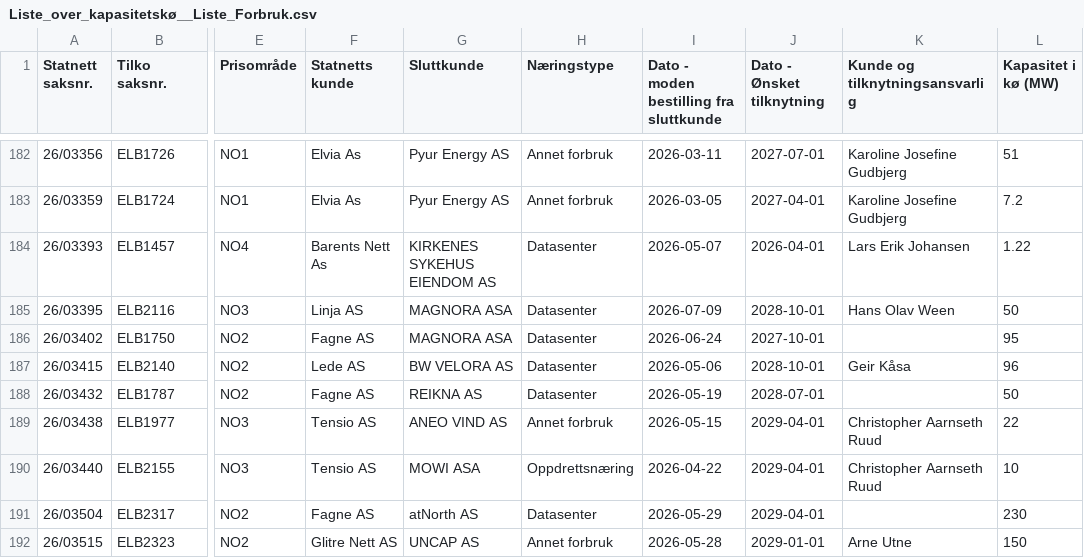
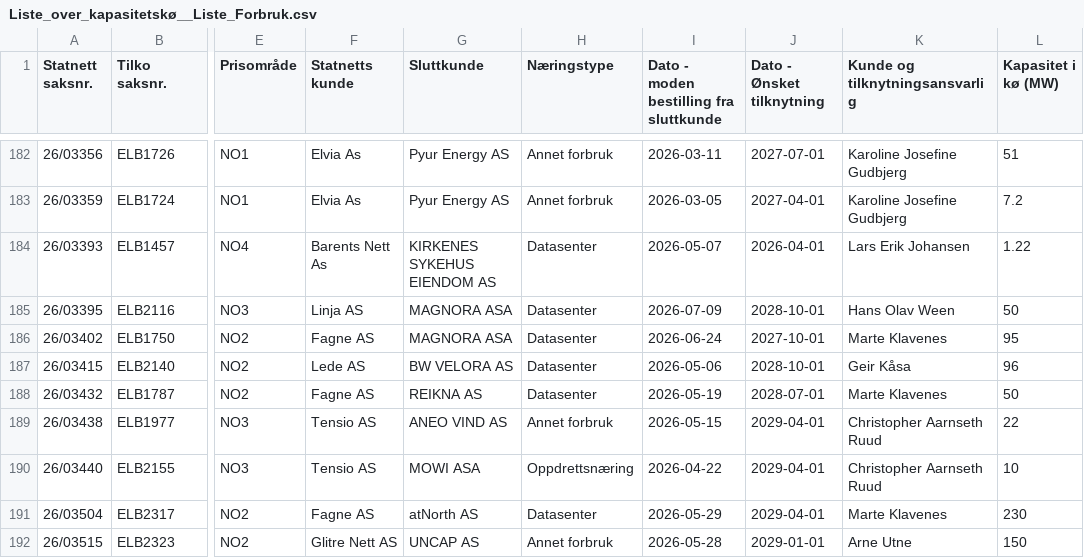
Before and after one commit to tj437/Statnett-Kapasitetsreservasjoner, a CSV file: data/kapasitetsko/Liste_over_kapasitetskø__Liste_Forbruk.csv, drawn as a sheet; only a part is shown, gaps mark what is left out; the diff covers the shown part only; the diff names each change by its address in the sheet, - before the commit and + after, or states it on an @@ line.

Commit message:
Snapshot 2026-10-08 – Liste_over_kapasitetskø__Liste_Forbruk: +1/-0/~25; Liste_over_kapasitetskø__Liste_Produksjon: +0/-1/~10; Liste_over_reservasjoner__Liste_Forbruk: +0/-0/~24; Liste_over_reservasjoner__Liste_Produksjon:

```diff
--- a/data/kapasitetsko/Liste_over_kapasitetskø__Liste_Forbruk.csv
+++ b/data/kapasitetsko/Liste_over_kapasitetskø__Liste_Forbruk.csv
-K186 (Kunde og tilknytningsansvarlig): (empty)
+K186 (Kunde og tilknytningsansvarlig): Marte Klavenes
-K188 (Kunde og tilknytningsansvarlig): (empty)
+K188 (Kunde og tilknytningsansvarlig): Marte Klavenes
-K191 (Kunde og tilknytningsansvarlig): (empty)
+K191 (Kunde og tilknytningsansvarlig): Marte Klavenes
```
Also changed, not shown: 1 added row and 22 edited cells elsewhere in this file, data/reservasjoner/Liste_over_reservasjoner__Liste_Forbruk.csv, data/reservasjoner/Liste_over_reservasjoner__Liste_Produksjon.csv, 5 other files.
